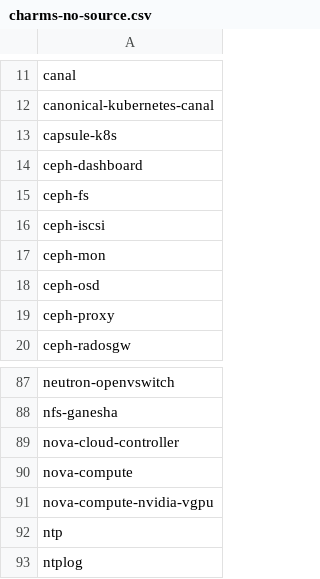
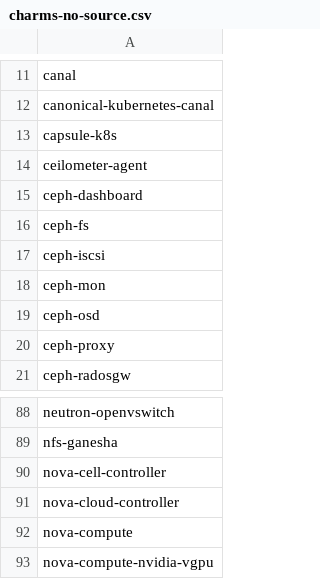
Before and after one commit to canonical/hyrum, a CSV file: charm-list/charms-no-source.csv, drawn as a sheet; only a part is shown, gaps mark what is left out; the shorter side is filled out with more unchanged rows.

```diff
--- a/charm-list/charms-no-source.csv
+++ b/charm-list/charms-no-source.csv
@@ -13,2 +13,3 @@ canonical-kubernetes-canal
 capsule-k8s
+ceilometer-agent
 ceph-dashboard
@@ -88,2 +89,3 @@ neutron-openvswitch
 nfs-ganesha
+nova-cell-controller
 nova-cloud-controller
```
